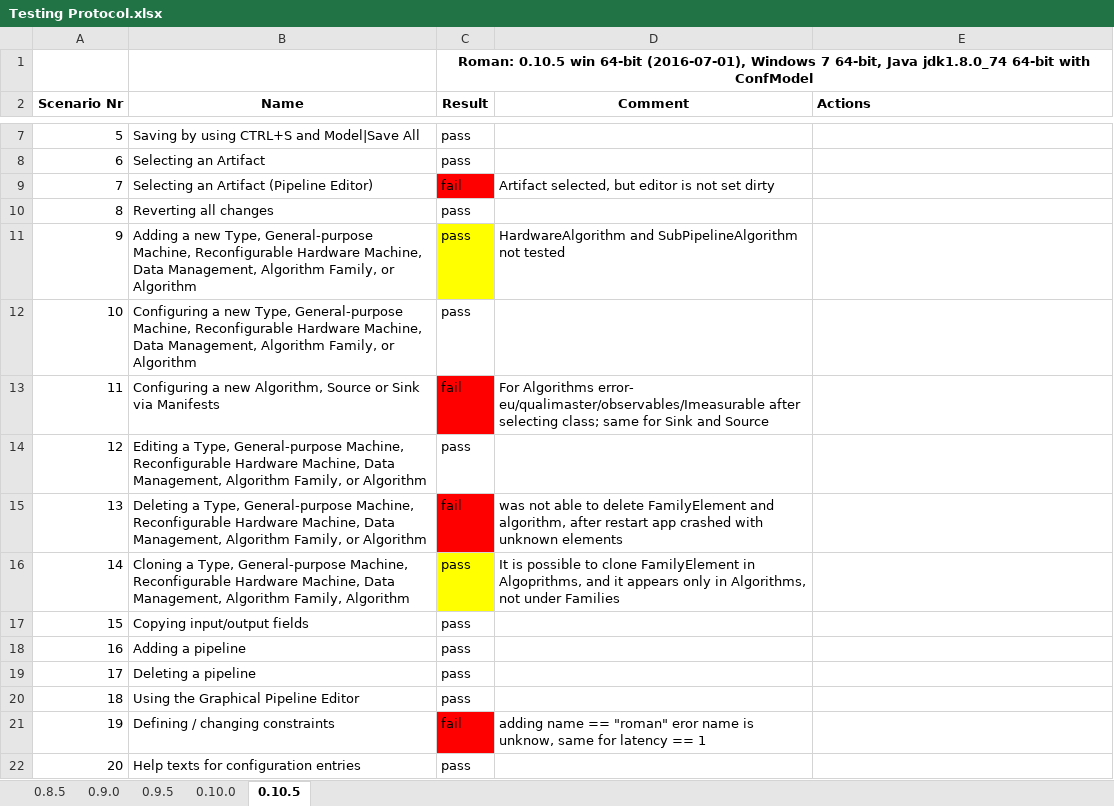
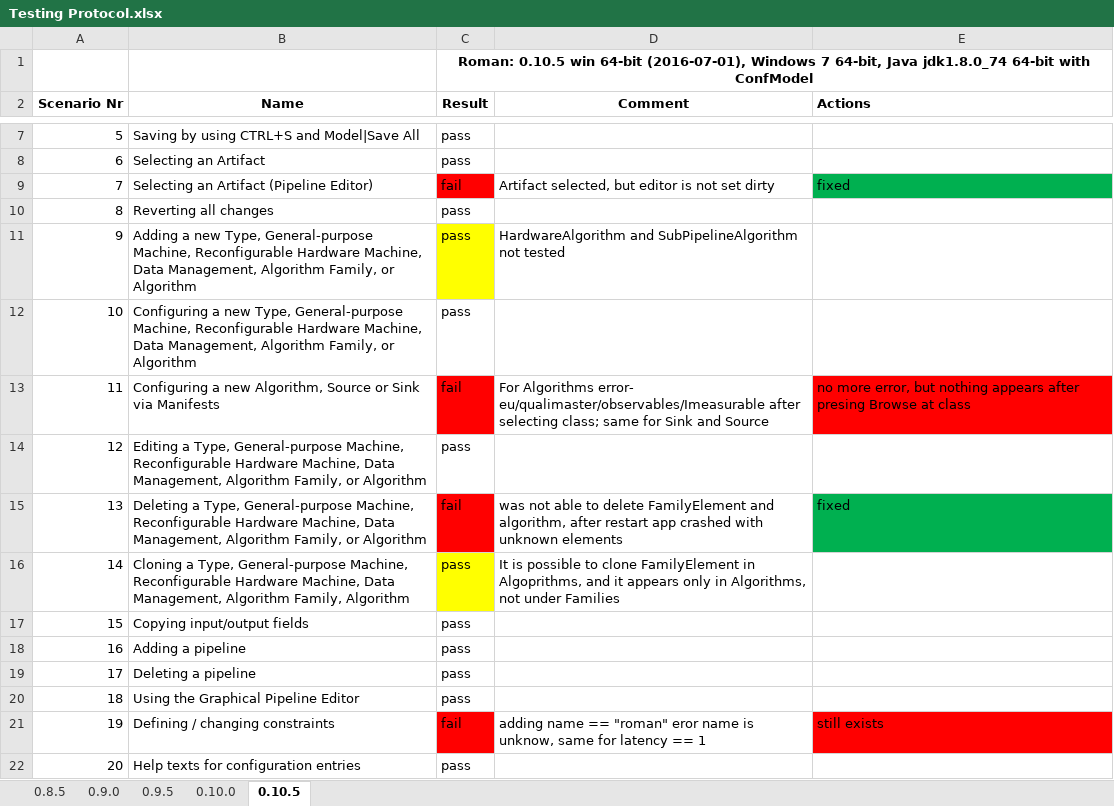
Before and after one commit to QualiMaster/QM-IConf, an Excel workbook: QualiMasterApplication/documentation/Testing Protocol.xlsx, sheet 0.10.5, drawn as a sheet; only a part is shown, gaps mark what is left out; values as stored, in another font and other column widths than the file's, no borders; the diff names each change by its address in the sheet, - before the commit and + after, or states it on an @@ line.

Commit message:
Failed scenarios revisited

```diff
--- a/QualiMasterApplication/documentation/Testing Protocol.xlsx (sheet 0.10.5)
+++ b/QualiMasterApplication/documentation/Testing Protocol.xlsx (sheet 0.10.5)
-E9 (Actions): (empty)
+E9 (Actions): fixed
-E9 fill: none
+E9 fill: #00B050
-E13 (Actions): (empty)
+E13 (Actions): no more error, but nothing appears after presing Browse at class
-E13 fill: none
+E13 fill: #FF0000
-E15 (Actions): (empty)
+E15 (Actions): fixed
-E15 fill: none
+E15 fill: #00B050
-E21 (Actions): (empty)
+E21 (Actions): still exists
-E21 fill: none
+E21 fill: #FF0000
```
Also changed, not shown: charts or pictures.
